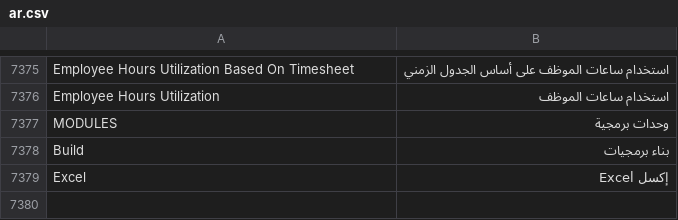
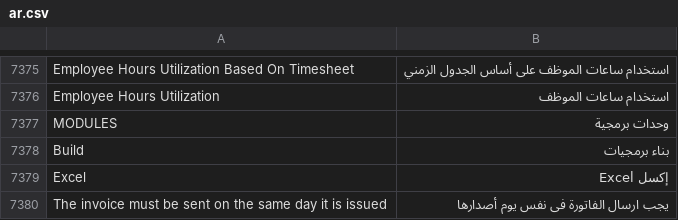
Before and after one commit to MohamedAbdulsalam96/translations_ar_eg, a CSV file: translations_ar_eg/translations/ar.csv, drawn as a sheet; only a part is shown, gaps mark what is left out.

Commit message:
Update ar.csv

```diff
--- a/translations_ar_eg/translations/ar.csv
+++ b/translations_ar_eg/translations/ar.csv
@@ -7379 +7379,2 @@ Build,بناء برمجيات
 Excel,إكسل Excel
+The invoice must be sent on the same day it is issued,يجب ارسال الفاتورة فى نفس يوم أصدارها
```
